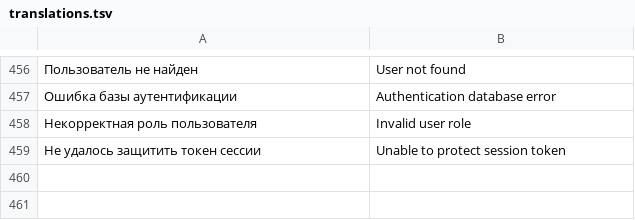
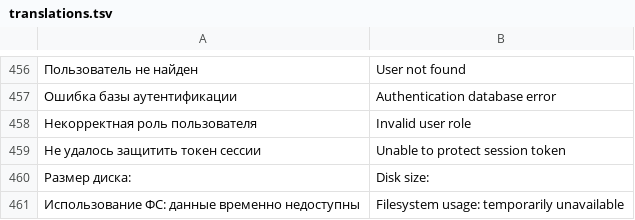
Before and after one commit to DeadSoulf/home-ai-core, a TSV file: web/ui/translations.tsv, drawn as a sheet; only a part is shown, gaps mark what is left out; the diff names each change by its address in the sheet, - before the commit and + after, or states it on an @@ line.

Commit message:
Localize physical disk size display

```diff
--- a/web/ui/translations.tsv
+++ b/web/ui/translations.tsv
+row 460: Размер диска: | Disk size:
+row 461: Использование ФС: данные временно недоступны | Filesystem usage: temporarily unavailable
```
